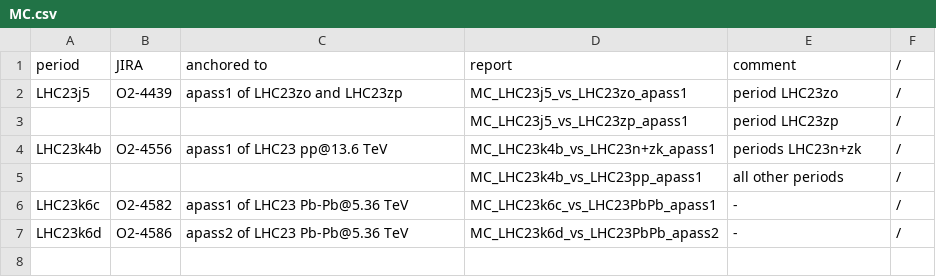
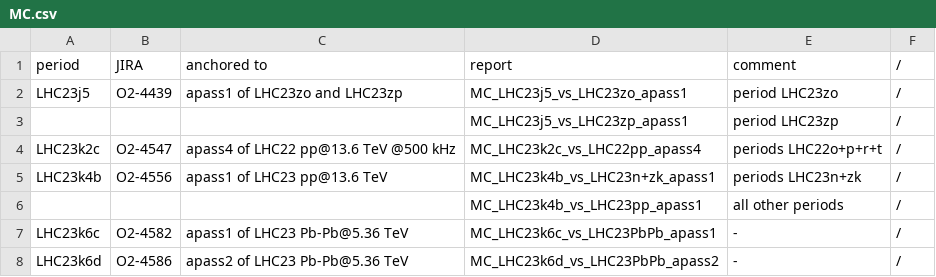
Before and after one commit to grundd/mft-aqc, a CSV file: createHtmlTables/MC.csv, drawn as a sheet.

```diff
--- a/createHtmlTables/MC.csv
+++ b/createHtmlTables/MC.csv
@@ -3,2 +3,3 @@ LHC23j5,O2-4439,apass1 of LHC23zo and LHC23zp,MC_LHC23j5_vs_LHC23zo_apass1,perio
 ,,,MC_LHC23j5_vs_LHC23zp_apass1,period LHC23zp,/
+LHC23k2c,O2-4547,apass4 of LHC22 pp@13.6 TeV @500 kHz,MC_LHC23k2c_vs_LHC22pp_apass4,periods LHC22o+p+r+t,/
 LHC23k4b,O2-4556,apass1 of LHC23 pp@13.6 TeV,MC_LHC23k4b_vs_LHC23n+zk_apass1,periods LHC23n+zk,/
```
Also changed, not shown: input/objectsToPlot.csv, 8 other files.
